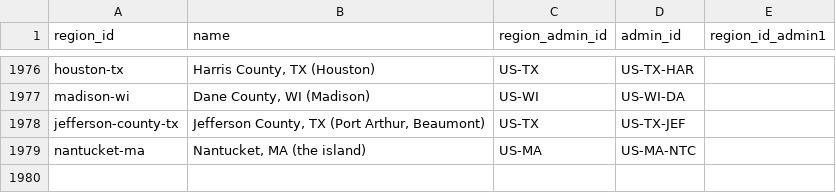
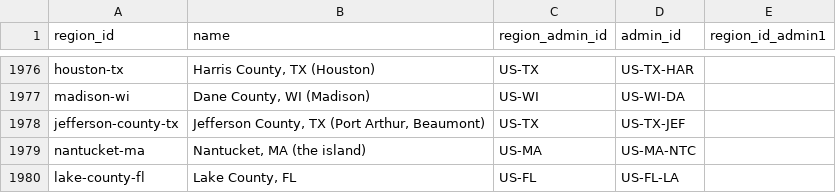
Before and after one commit to chrnolte/openplaces, a CSV file: src/openplaces/recipes/_all/admin/regions/2026/admin-regions-2026.csv, drawn as a sheet; only a part is shown, gaps mark what is left out; the diff names each change by its address in the sheet, - before the commit and + after, or states it on an @@ line.

Commit message:
Add region lake-county-fl for the team model page
Lake County FL parcels delivered as their own region; footprints stay in central-florida-lakes.

```diff
--- a/src/openplaces/recipes/_all/admin/regions/2026/admin-regions-2026.csv
+++ b/src/openplaces/recipes/_all/admin/regions/2026/admin-regions-2026.csv
+row 1980: lake-county-fl | Lake County, FL | US-FL | US-FL-LA
```
Also changed, not shown: 1 other file.
